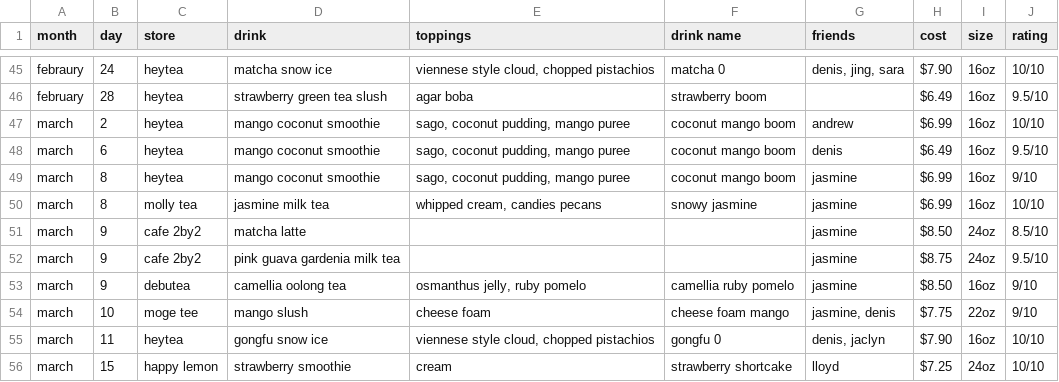
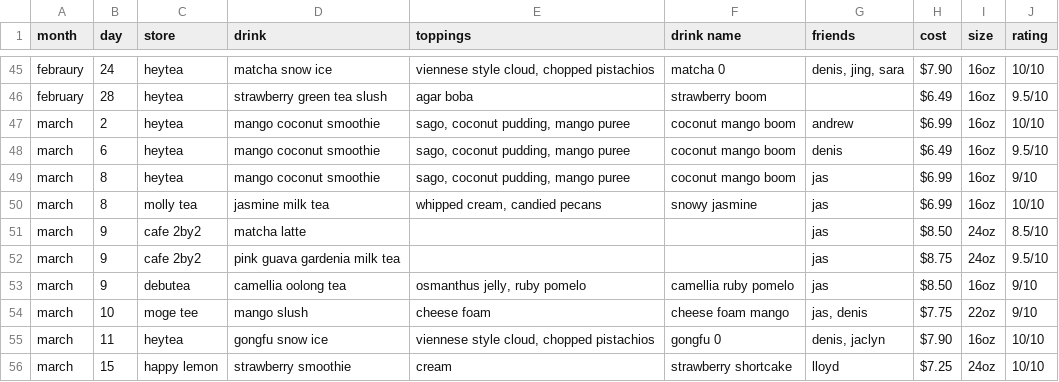
Before and after one commit to jasminelo2020/boba-tracker, a CSV file: data/boba2025.csv, drawn as a sheet; only a part is shown, gaps mark what is left out.

Commit message:
fix spelling + rename jas

```diff
--- a/data/boba2025.csv
+++ b/data/boba2025.csv
@@ -48,8 +48,8 @@ march,2,heytea,mango coconut smoothie,"sago, coconut pudding, mango puree",cocon
 march,6,heytea,mango coconut smoothie,"sago, coconut pudding, mango puree",coconut mango boom,denis,$6.49,16oz,9.5/10
-march,8,heytea,mango coconut smoothie,"sago, coconut pudding, mango puree",coconut mango boom,jasmine,$6.99,16oz,9/10
-march,8,molly tea,jasmine milk tea,"whipped cream, candies pecans",snowy jasmine,jasmine,$6.99,16oz,10/10
-march,9,cafe 2by2,matcha latte,,,jasmine,$8.50,24oz,8.5/10
-march,9,cafe 2by2,pink guava gardenia milk tea,,,jasmine,$8.75,24oz,9.5/10
-march,9,debutea,camellia oolong tea,"osmanthus jelly, ruby pomelo",camellia ruby pomelo,jasmine,$8.50,16oz,9/10
-march,10,moge tee,mango slush,cheese foam,cheese foam mango," jasmine, denis",$7.75,22oz,9/10
+march,8,heytea,mango coconut smoothie,"sago, coconut pudding, mango puree",coconut mango boom,jas,$6.99,16oz,9/10
+march,8,molly tea,jasmine milk tea,"whipped cream, candied pecans",snowy jasmine,jas,$6.99,16oz,10/10
+march,9,cafe 2by2,matcha latte,,,jas,$8.50,24oz,8.5/10
+march,9,cafe 2by2,pink guava gardenia milk tea,,,jas,$8.75,24oz,9.5/10
+march,9,debutea,camellia oolong tea,"osmanthus jelly, ruby pomelo",camellia ruby pomelo,jas,$8.50,16oz,9/10
+march,10,moge tee,mango slush,cheese foam,cheese foam mango," jas, denis",$7.75,22oz,9/10
 march,11,heytea,gongfu snow ice,"viennese style cloud, chopped pistachios",gongfu 0,"denis, jaclyn",$7.90,16oz,10/10
```
